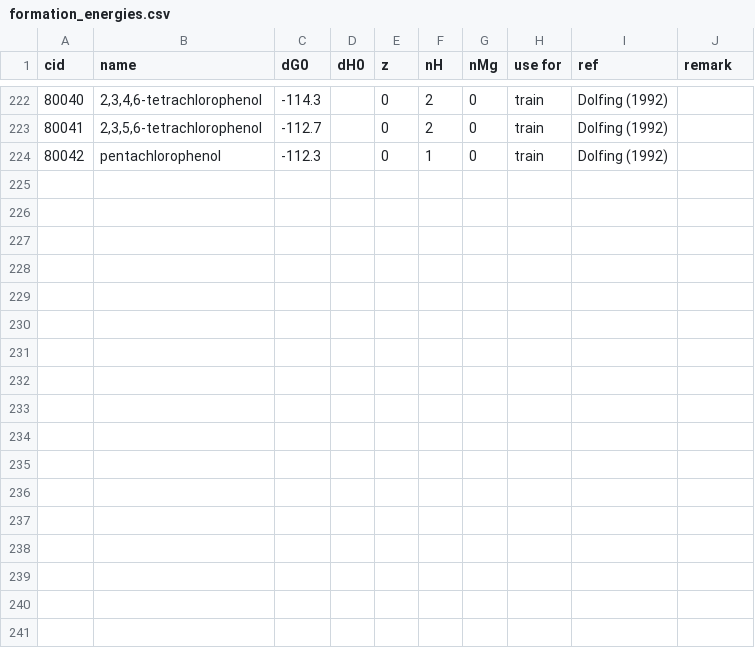
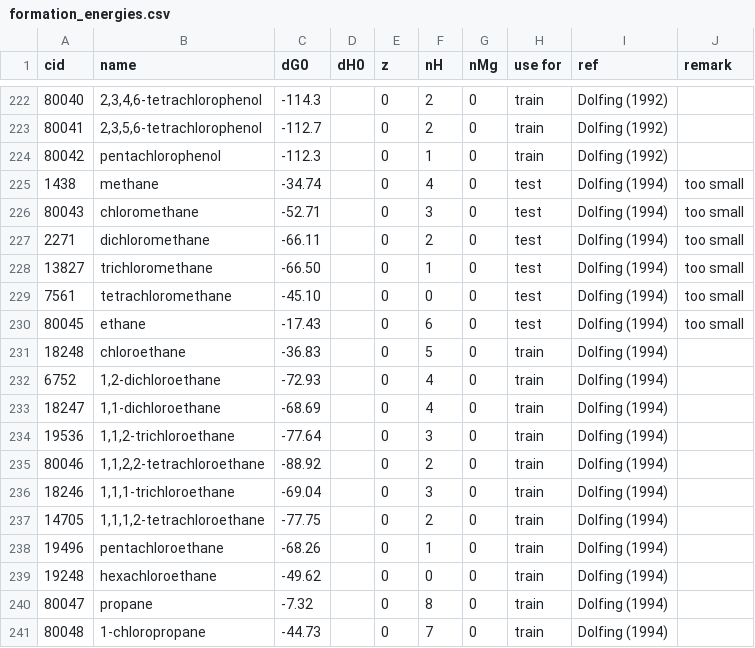
Before and after one commit to eladnoor/milo-lab, a CSV file: data/thermodynamics/formation_energies.csv, drawn as a sheet; only a part is shown, gaps mark what is left out.

Commit message:
Adding more Dolfing data from 1994

```diff
--- a/data/thermodynamics/formation_energies.csv
+++ b/data/thermodynamics/formation_energies.csv
@@ -224 +224,18 @@ cid,name,dG0,dH0,z,nH,nMg,"use for",ref,remark
 80042,"pentachlorophenol",-112.3,,0,1,0,train,"Dolfing (1992)",
+1438,"methane",-34.74,,0,4,0,test,"Dolfing (1994)","too small"
+80043,"chloromethane",-52.71,,0,3,0,test,"Dolfing (1994)","too small"
+2271,"dichloromethane",-66.11,,0,2,0,test,"Dolfing (1994)","too small"
+13827,"trichloromethane",-66.50,,0,1,0,test,"Dolfing (1994)","too small"
+7561,"tetrachloromethane",-45.10,,0,0,0,test,"Dolfing (1994)","too small"
+80045,"ethane",-17.43,,0,6,0,test,"Dolfing (1994)","too small"
+18248,"chloroethane",-36.83,,0,5,0,train,"Dolfing (1994)",
+6752,"1,2-dichloroethane",-72.93,,0,4,0,train,"Dolfing (1994)",
+18247,"1,1-dichloroethane",-68.69,,0,4,0,train,"Dolfing (1994)",
+19536,"1,1,2-trichloroethane",-77.64,,0,3,0,train,"Dolfing (1994)",
+80046,"1,1,2,2-tetrachloroethane",-88.92,,0,2,0,train,"Dolfing (1994)",
+18246,"1,1,1-trichloroethane",-69.04,,0,3,0,train,"Dolfing (1994)",
+14705,"1,1,1,2-tetrachloroethane",-77.75,,0,2,0,train,"Dolfing (1994)",
+19496,"pentachloroethane",-68.26,,0,1,0,train,"Dolfing (1994)",
+19248,"hexachloroethane",-49.62,,0,0,0,train,"Dolfing (1994)",
+80047,"propane",-7.32,,0,8,0,train,"Dolfing (1994)",
+80048,"1-chloropropane",-44.73,,0,7,0,train,"Dolfing (1994)",
```
